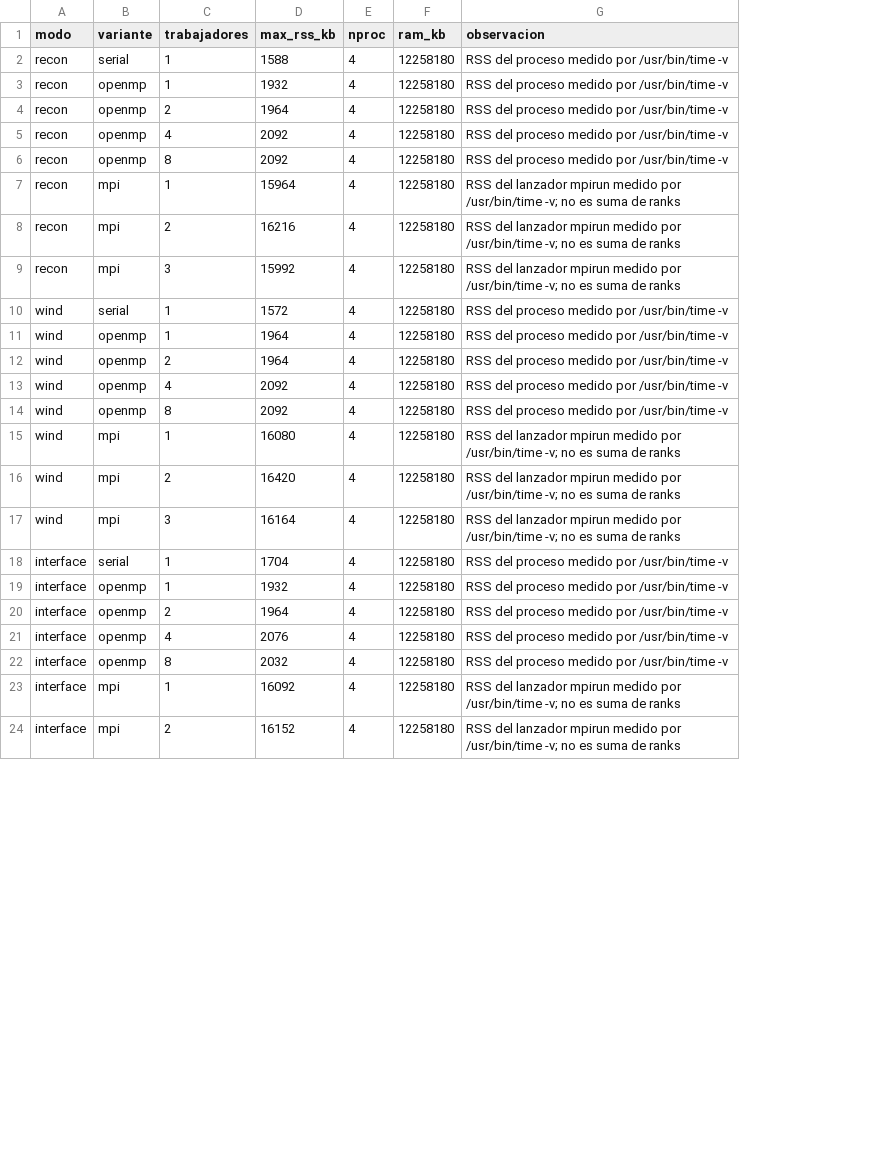
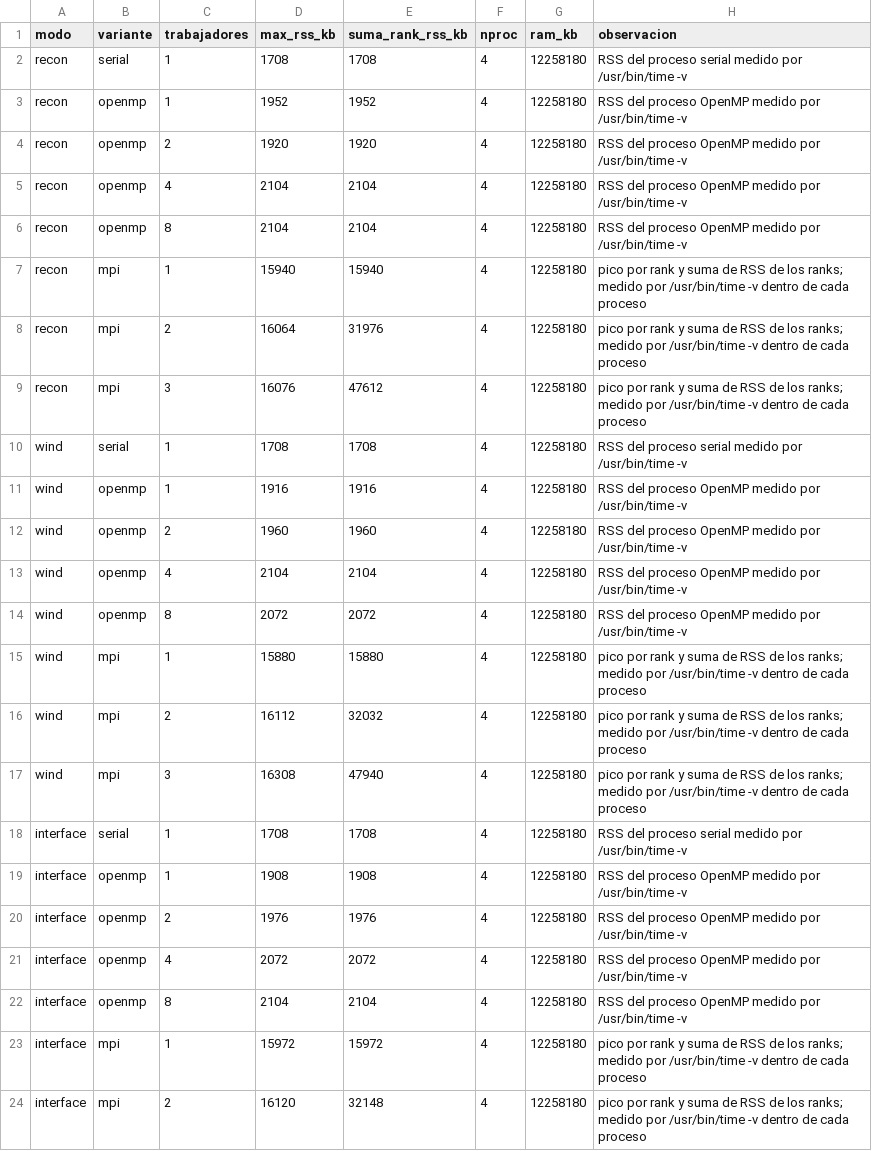
Before and after one commit to Moico1/dron-guardia, a CSV file: data/memory_modes.csv, drawn as a sheet; only a part is shown; addresses are those after the commit; the diff covers the shown part only; the diff names each change by its address in the sheet, - before the commit and + after, or states it on an @@ line.

Commit message:
Hito 2: mediciones aisladas y memoria por rank MPI

```diff
--- a/data/memory_modes.csv
+++ b/data/memory_modes.csv
+column E (suma_rank_rss_kb), rows 2-24: 1708 | 1952 | 1920 | 2104 | 2104 | 15940 | 31976 | 47612 | 1708 | 1916 | 1960 | 2104 | 2072 | 15880 | 32032 | 47940 | 1708 | 1908 | 1976 | 2072 | 2104 | 15972 | 32148
-D2 (max_rss_kb): 1588
+D2 (max_rss_kb): 1708
-H2 (observacion): …del proceso medido por…
+H2 (observacion): …del proceso serial medido por…
-D3 (max_rss_kb): 1932
+D3 (max_rss_kb): 1952
-H3:H6 (observacion): …del proceso medido por…
+H3:H6 (observacion): …del proceso OpenMP medido por…
-D4 (max_rss_kb): 1964
+D4 (max_rss_kb): 1920
-D5:D6 (max_rss_kb): 2092
+D5:D6 (max_rss_kb): 2104
-D7 (max_rss_kb): 15964
+D7 (max_rss_kb): 15940
-H7:H9 (observacion): RSS del lanzador mpirun medido por /usr/bin/time -v; no es suma de ranks
+H7:H9 (observacion): pico por rank y suma de RSS de los ranks; medido por /usr/bin/time -v dentro de cada proceso
-D8 (max_rss_kb): 16216
+D8 (max_rss_kb): 16064
-D9 (max_rss_kb): 15992
+D9 (max_rss_kb): 16076
-D10 (max_rss_kb): 1572
+D10 (max_rss_kb): 1708
-H10 (observacion): …del proceso medido por…
+H10 (observacion): …del proceso serial medido por…
-D11 (max_rss_kb): 1964
+D11 (max_rss_kb): 1916
-H11:H14 (observacion): …del proceso medido por…
+H11:H14 (observacion): …del proceso OpenMP medido por…
-D12 (max_rss_kb): 1964
+D12 (max_rss_kb): 1960
-D13 (max_rss_kb): 2092
+D13 (max_rss_kb): 2104
-D14 (max_rss_kb): 2092
+D14 (max_rss_kb): 2072
-D15 (max_rss_kb): 16080
+D15 (max_rss_kb): 15880
-H15:H17 (observacion): RSS del lanzador mpirun medido por /usr/bin/time -v; no es suma de ranks
+H15:H17 (observacion): pico por rank y suma de RSS de los ranks; medido por /usr/bin/time -v dentro de cada proceso
-D16 (max_rss_kb): 16420
+D16 (max_rss_kb): 16112
-D17 (max_rss_kb): 16164
+D17 (max_rss_kb): 16308
-D18 (max_rss_kb): 1704
+D18 (max_rss_kb): 1708
-H18 (observacion): …del proceso medido por…
+H18 (observacion): …del proceso serial medido por…
-D19 (max_rss_kb): 1932
+D19 (max_rss_kb): 1908
-H19:H22 (observacion): …del proceso medido por…
+H19:H22 (observacion): …del proceso OpenMP medido por…
-D20 (max_rss_kb): 1964
+D20 (max_rss_kb): 1976
-D21 (max_rss_kb): 2076
+D21 (max_rss_kb): 2072
-D22 (max_rss_kb): 2032
+D22 (max_rss_kb): 2104
-D23 (max_rss_kb): 16092
+D23 (max_rss_kb): 15972
-H23:H24 (observacion): RSS del lanzador mpirun medido por /usr/bin/time -v; no es suma de ranks
+H23:H24 (observacion): pico por rank y suma de RSS de los ranks; medido por /usr/bin/time -v dentro de cada proceso
-D24 (max_rss_kb): 16152
+D24 (max_rss_kb): 16120
```
Also changed, not shown: 2 edited cells elsewhere in this file, data/performance_summary.csv, 2 other files.
